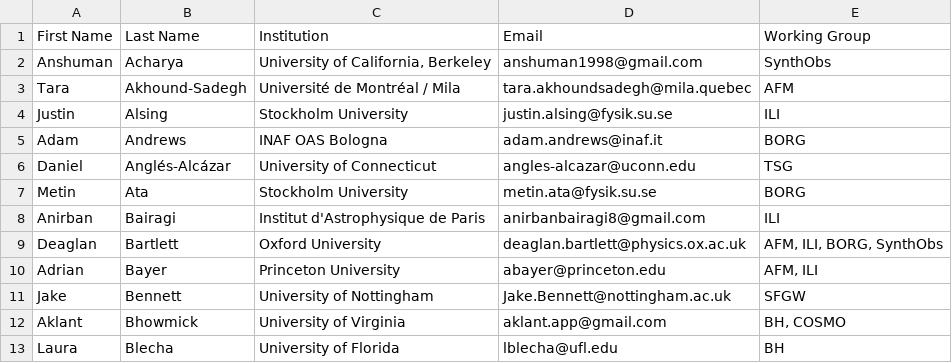
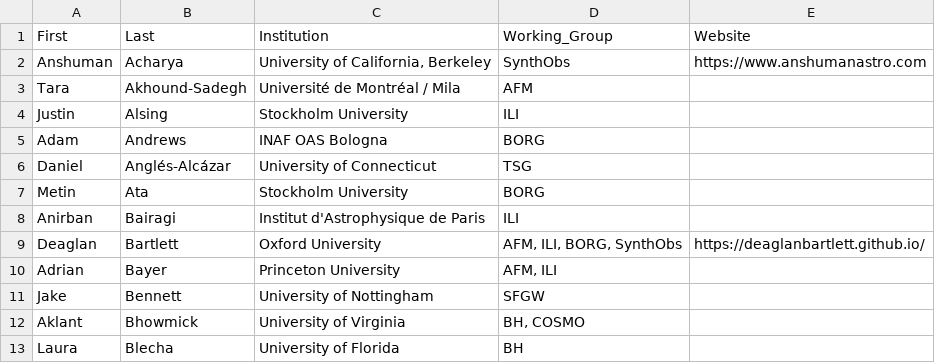
Before and after one commit to gregbryan/learning-the-universe.github.io, a TSV file: scratch/LtU membership (for website) - Sheet1.tsv, drawn as a sheet; only a part is shown; removed rows and columns are numbered as before the commit, all else as after; the diff names each change by its address in the sheet, - before the commit and + after, or states it on an @@ line.

Commit message:
revised membership

```diff
--- a/scratch/LtU membership (for website) - Sheet1.tsv
+++ b/scratch/LtU membership (for website) - Sheet1.tsv
-column D, rows 1-13: Email | anshuman1998@gmail.com | tara.akhoundsadegh@mila.quebec | justin.alsing@fysik.su.se | adam.andrews@inaf.it | angles-alcazar@uconn.edu | metin.ata@fysik.su.se | anirbanbairagi8@gmail.com | deaglan.bartlett@physics.ox.ac.uk | abayer@princeton.edu | Jake.Bennett@nottingham.ac.uk | aklant.app@gmail.com | lblecha@ufl.edu
+column E, rows 1-9: Website | https://www.anshumanastro.com |  |  |  |  |  |  | https://deaglanbartlett.github.io/
-A1: First Name
+A1: First
-B1: Last Name
+B1: Last
-D1: Working Group
+D1: Working_Group
```
Also changed, not shown: 1 other file.
